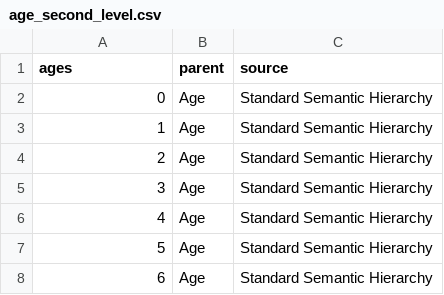
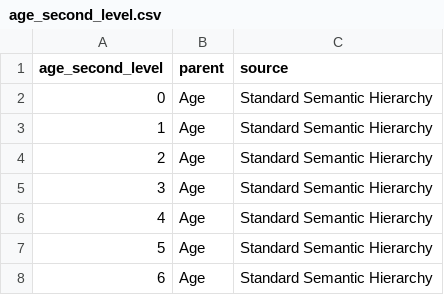
Before and after one commit to ekrolen/demo_hierarchy_docs, a CSV file: age_second_level.csv, drawn as a sheet; only a part is shown.

```diff
--- a/age_second_level.csv
+++ b/age_second_level.csv
@@ -1,2 +1,2 @@
-ages,parent,source
+age_second_level,parent,source
 0,Age,Standard Semantic Hierarchy
```
Also changed, not shown: ethnicity_fourth_level.csv, gender_second_level.csv, 6 other files.
